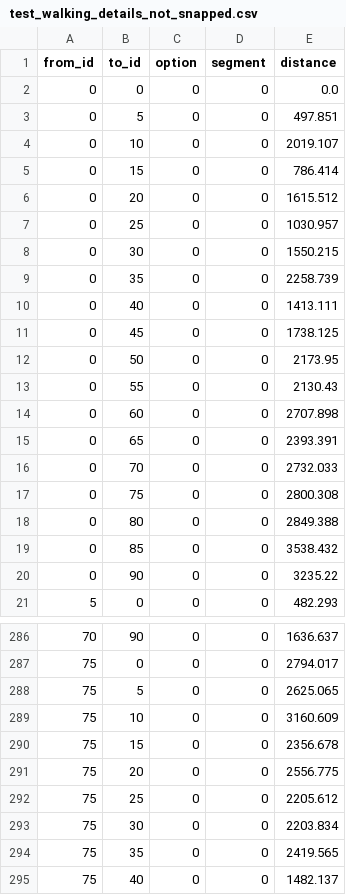
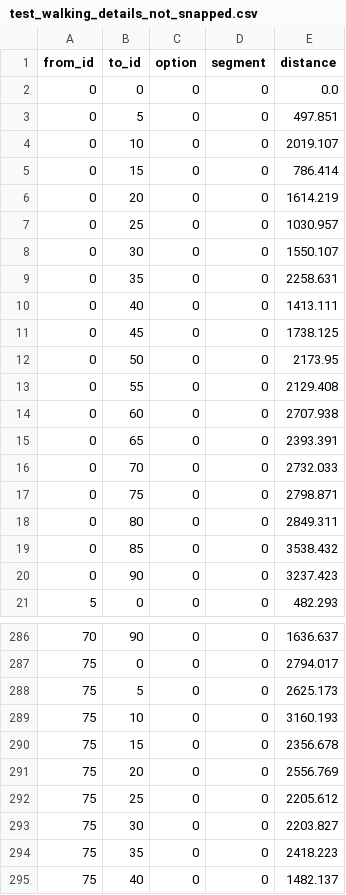
Before and after one commit to r5py/r5py, a CSV file: docs/data/test_data/test_walking_details_not_snapped.csv, drawn as a sheet; only a part is shown, gaps mark what is left out; the diff covers the shown part only.

```diff
--- a/docs/data/test_data/test_walking_details_not_snapped.csv
+++ b/docs/data/test_data/test_walking_details_not_snapped.csv
@@ -5,6 +5,6 @@ from_id,to_id,option,segment,distance
 0,15,0,0,786.414
-0,20,0,0,1615.512
+0,20,0,0,1614.219
 0,25,0,0,1030.957
-0,30,0,0,1550.215
-0,35,0,0,2258.739
+0,30,0,0,1550.107
+0,35,0,0,2258.631
 0,40,0,0,1413.111
@@ -12,10 +12,10 @@ from_id,to_id,option,segment,distance
 0,50,0,0,2173.95
-0,55,0,0,2130.43
-0,60,0,0,2707.898
+0,55,0,0,2129.408
+0,60,0,0,2707.938
 0,65,0,0,2393.391
 0,70,0,0,2732.033
-0,75,0,0,2800.308
-0,80,0,0,2849.388
+0,75,0,0,2798.871
+0,80,0,0,2849.311
 0,85,0,0,3538.432
-0,90,0,0,3235.22
+0,90,0,0,3237.423
 5,0,0,0,482.293
@@ -287,9 +287,9 @@ from_id,to_id,option,segment,distance
 75,0,0,0,2794.017
-75,5,0,0,2625.065
-75,10,0,0,3160.609
+75,5,0,0,2625.173
+75,10,0,0,3160.193
 75,15,0,0,2356.678
-75,20,0,0,2556.775
+75,20,0,0,2556.769
 75,25,0,0,2205.612
-75,30,0,0,2203.834
-75,35,0,0,2419.565
+75,30,0,0,2203.827
+75,35,0,0,2418.223
 75,40,0,0,1482.137
```
Also changed, not shown: 74 edited cells elsewhere in this file, docs/data/test_data/test_walking_details_snapped.csv, docs/data/test_data/test_walking_times_snapped.csv, 3 other files.
